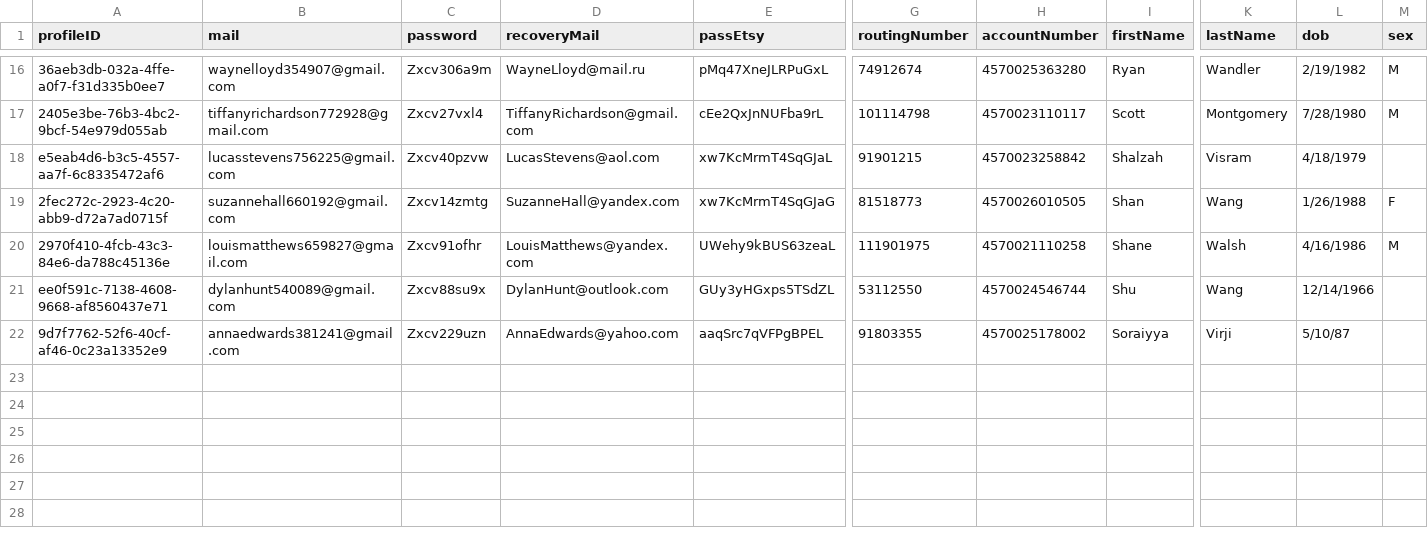
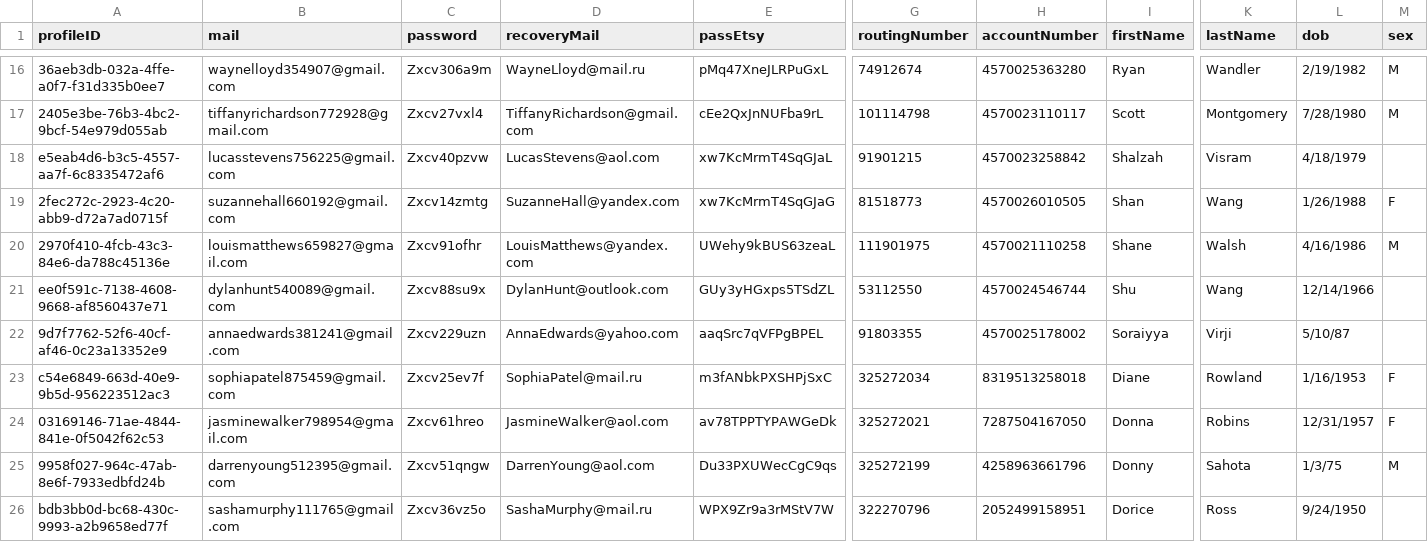
Before and after one commit to NQCuong-CNQ/auto-etsy, a TSV file: input/infos.tsv, drawn as a sheet; only a part is shown, gaps mark what is left out; rows hold the shown columns only; the diff names each change by its address in the sheet, - before the commit and + after, or states it on an @@ line.

Commit message:
add data

```diff
--- a/input/infos.tsv
+++ b/input/infos.tsv
+row 23: c54e6849-663d-40e9-9b5d-956223512ac3 | sophiapatel875459@gmail.com | Zxcv25ev7f | SophiaPatel@mail.ru | m3fANbkPXSHPjSxC | 325272034 | 8319513258018 | Diane | Rowland | 1/16/1953 | F
+row 24: 03169146-71ae-4844-841e-0f5042f62c53 | jasminewalker798954@gmail.com | Zxcv61hreo | JasmineWalker@aol.com | av78TPPTYPAWGeDk | 325272021 | 7287504167050 | Donna | Robins | 12/31/1957 | F
+row 25: 9958f027-964c-47ab-8e6f-7933edbfd24b | darrenyoung512395@gmail.com | Zxcv51qngw | DarrenYoung@aol.com | Du33PXUWecCgC9qs | 325272199 | 4258963661796 | Donny | Sahota | 1/3/75 | M
+row 26: bdb3bb0d-bc68-430c-9993-a2b9658ed77f | sashamurphy111765@gmail.com | Zxcv36vz5o | SashaMurphy@mail.ru | WPX9Zr9a3rMStV7W | 322270796 | 2052499158951 | Dorice | Ross | 9/24/1950
```
